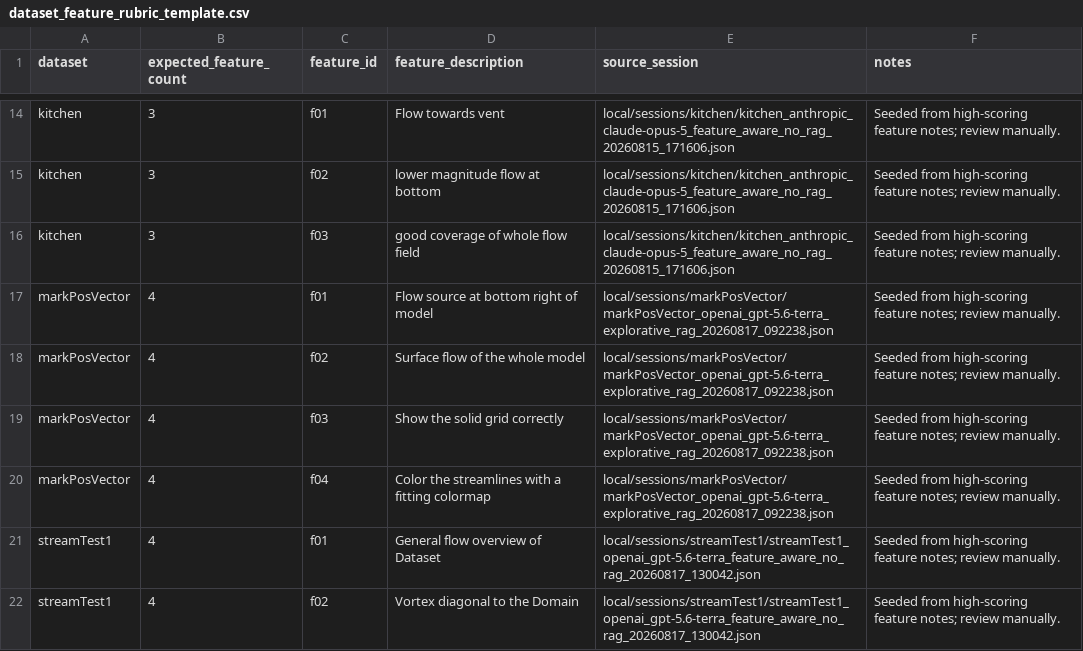
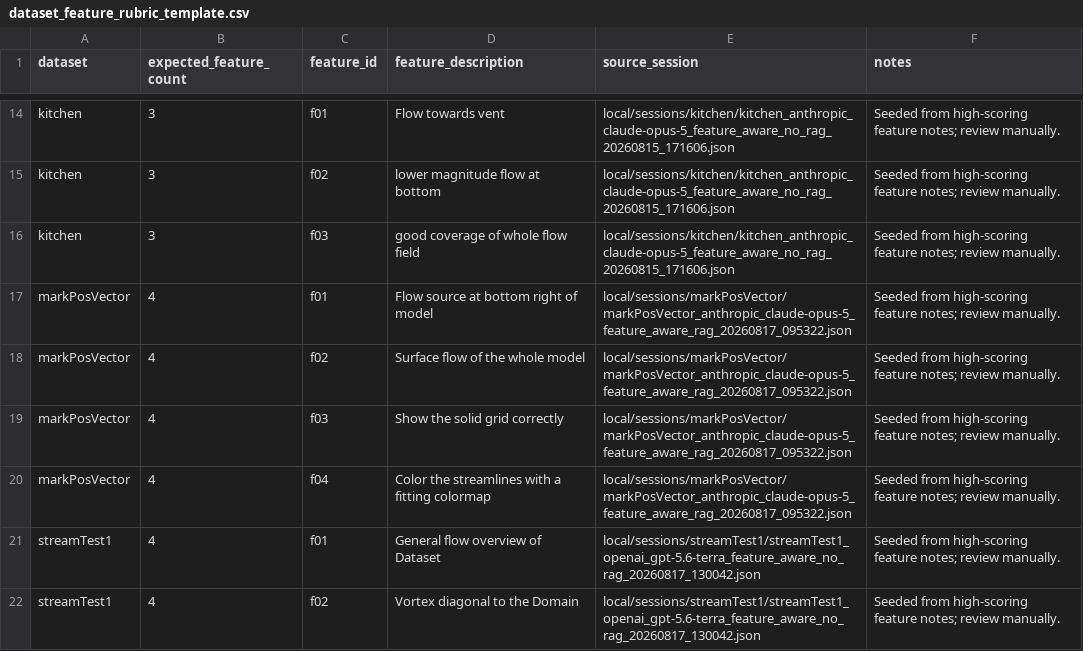
Before and after one commit to Compainionerino/StreamlineSeedingLLM, a CSV file: artifacts/reports/experiment_dashboard/data/dataset_feature_rubric_template.csv, drawn as a sheet; only a part is shown, gaps mark what is left out.

```diff
--- a/artifacts/reports/experiment_dashboard/data/dataset_feature_rubric_template.csv
+++ b/artifacts/reports/experiment_dashboard/data/dataset_feature_rubric_template.csv
@@ -16,6 +16,6 @@ kitchen,3,f02,lower magnitude flow at bottom,local/sessions/kitchen/kitchen_anth
 kitchen,3,f03,good coverage of whole flow field,local/sessions/kitchen/kitchen_anthropic_claude-opus-5_feature_aware_no_rag_20260815_171606.json,Seeded from high-scoring feature notes; review manually.
-markPosVector,4,f01,Flow source at bottom right of model,local/sessions/markPosVector/markPosVector_openai_gpt-5.6-terra_explorative_rag_20260817_092238.json,Seeded from high-scoring feature notes; review manually.
-markPosVector,4,f02,Surface flow of the whole model,local/sessions/markPosVector/markPosVector_openai_gpt-5.6-terra_explorative_rag_20260817_092238.json,Seeded from high-scoring feature notes; review manually.
-markPosVector,4,f03,Show the solid grid correctly,local/sessions/markPosVector/markPosVector_openai_gpt-5.6-terra_explorative_rag_20260817_092238.json,Seeded from high-scoring feature notes; review manually.
-markPosVector,4,f04,Color the streamlines with a fitting colormap,local/sessions/markPosVector/markPosVector_openai_gpt-5.6-terra_explorative_rag_20260817_092238.json,Seeded from high-scoring feature notes; review manually.
+markPosVector,4,f01,Flow source at bottom right of model,local/sessions/markPosVector/markPosVector_anthropic_claude-opus-5_feature_aware_rag_20260817_095322.json,Seeded from high-scoring feature notes; review manually.
+markPosVector,4,f02,Surface flow of the whole model,local/sessions/markPosVector/markPosVector_anthropic_claude-opus-5_feature_aware_rag_20260817_095322.json,Seeded from high-scoring feature notes; review manually.
+markPosVector,4,f03,Show the solid grid correctly,local/sessions/markPosVector/markPosVector_anthropic_claude-opus-5_feature_aware_rag_20260817_095322.json,Seeded from high-scoring feature notes; review manually.
+markPosVector,4,f04,Color the streamlines with a fitting colormap,local/sessions/markPosVector/markPosVector_anthropic_claude-opus-5_feature_aware_rag_20260817_095322.json,Seeded from high-scoring feature notes; review manually.
 streamTest1,4,f01,General flow overview of Dataset,local/sessions/streamTest1/streamTest1_openai_gpt-5.6-terra_feature_aware_no_rag_20260817_130042.json,Seeded from high-scoring feature notes; review manually.
```
Also changed, not shown: artifacts/reports/experiment_dashboard/data/group_summaries.csv, artifacts/reports/experiment_dashboard/data/mode_pairs.csv, 11 other files.
